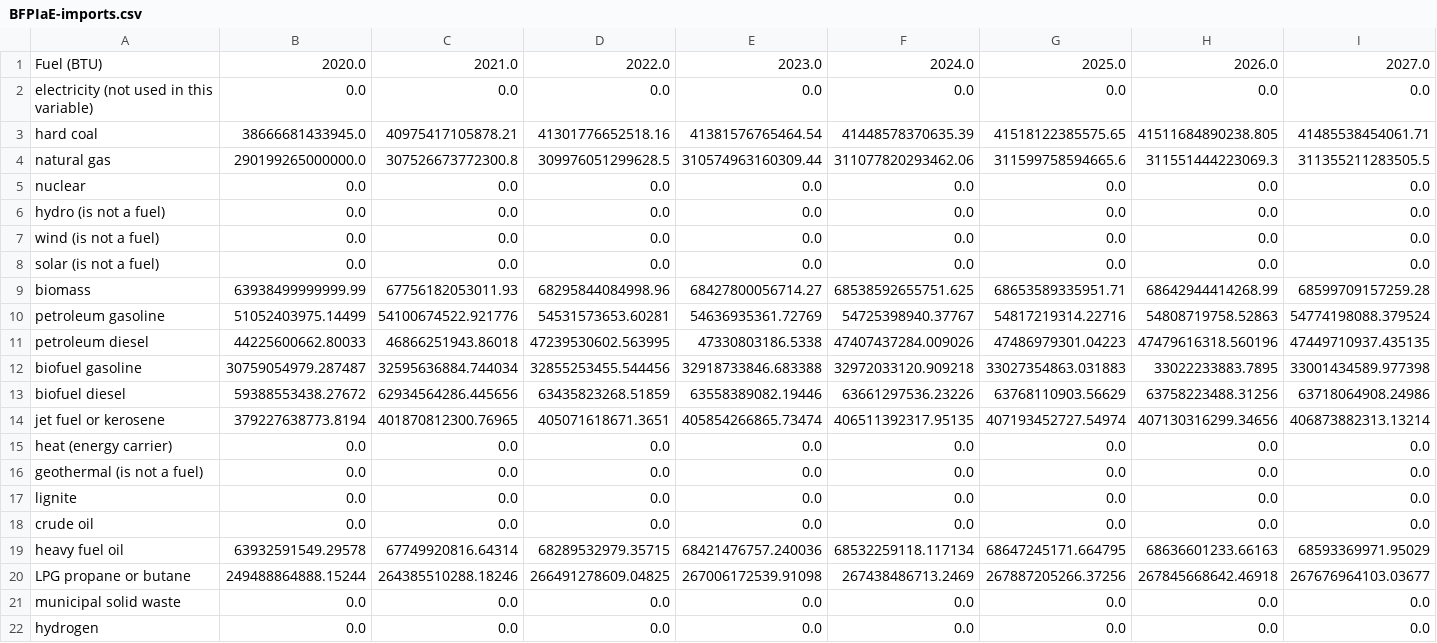
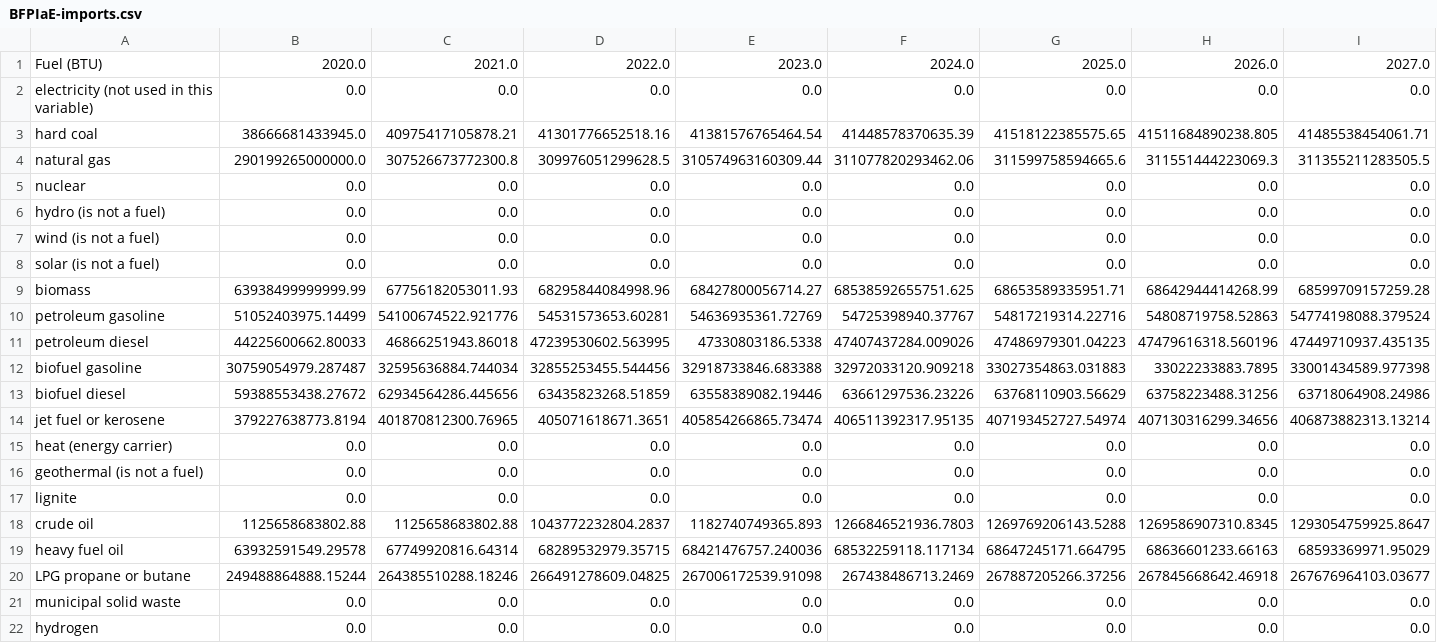
Before and after one commit to EnergyInnovation/eps-nevada, a CSV file: InputData/fuels/BFPIaE/BFPIaE-imports.csv, drawn as a sheet; only a part is shown; removed rows and columns are numbered as before the commit, all else as after; rows hold the shown columns only; the diff names each change by its address in the sheet, - before the commit and + after, or states it on an @@ line.

```diff
--- a/InputData/fuels/BFPIaE/BFPIaE-imports.csv
+++ b/InputData/fuels/BFPIaE/BFPIaE-imports.csv
-row 18: crude oil | 0.0 | 0.0 | 0.0 | 0.0 | 0.0 | 0.0 | 0.0 | 0.0
+row 18: crude oil | 1125658683802.88 | 1125658683802.88 | 1043772232804.2837 | 1182740749365.893 | 1266846521936.7803 | 1269769206143.5288 | 1269586907310.8345 | 1293054759925.8647
```
Also changed, not shown: InputData/fuels/BFPaT/BFPaT-fueltax-natgas.csv, InputData/fuels/BFPaT/BFPaT-pretax-natgas.csv, 9 other files.
